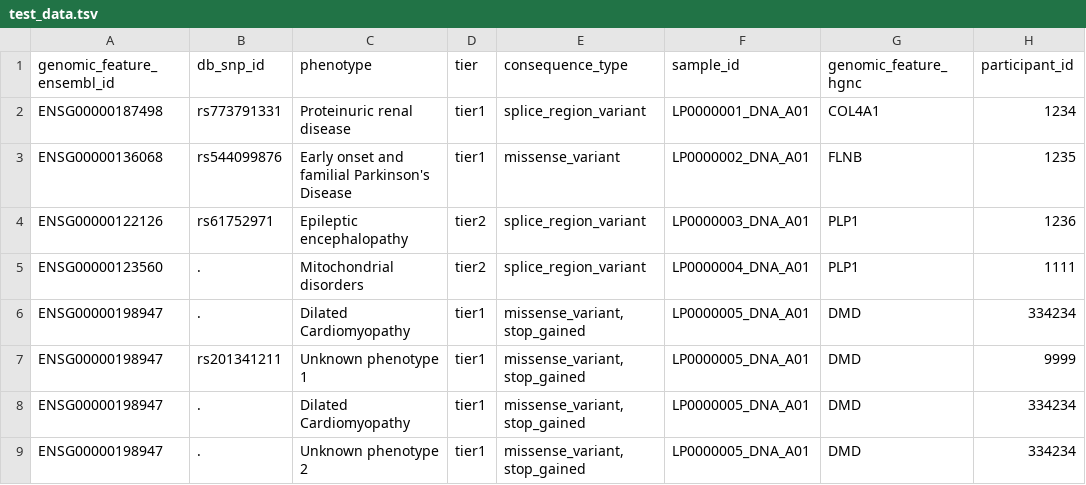
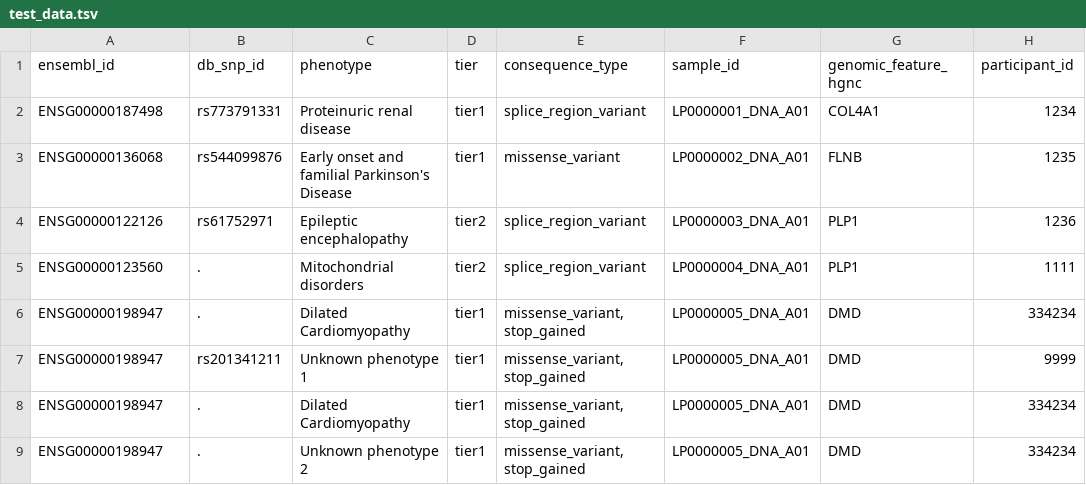
Before and after one commit to genomicsengland/gel_to_opentargets, a TSV file: test_data.tsv, drawn as a sheet; only a part is shown; the diff names each change by its address in the sheet, - before the commit and + after, or states it on an @@ line.

Commit message:
Rename columns to match real data.

```diff
--- a/test_data.tsv
+++ b/test_data.tsv
-A1: genomic_feature_ensembl_id
+A1: ensembl_id
```
Also changed, not shown: 1 other file.
